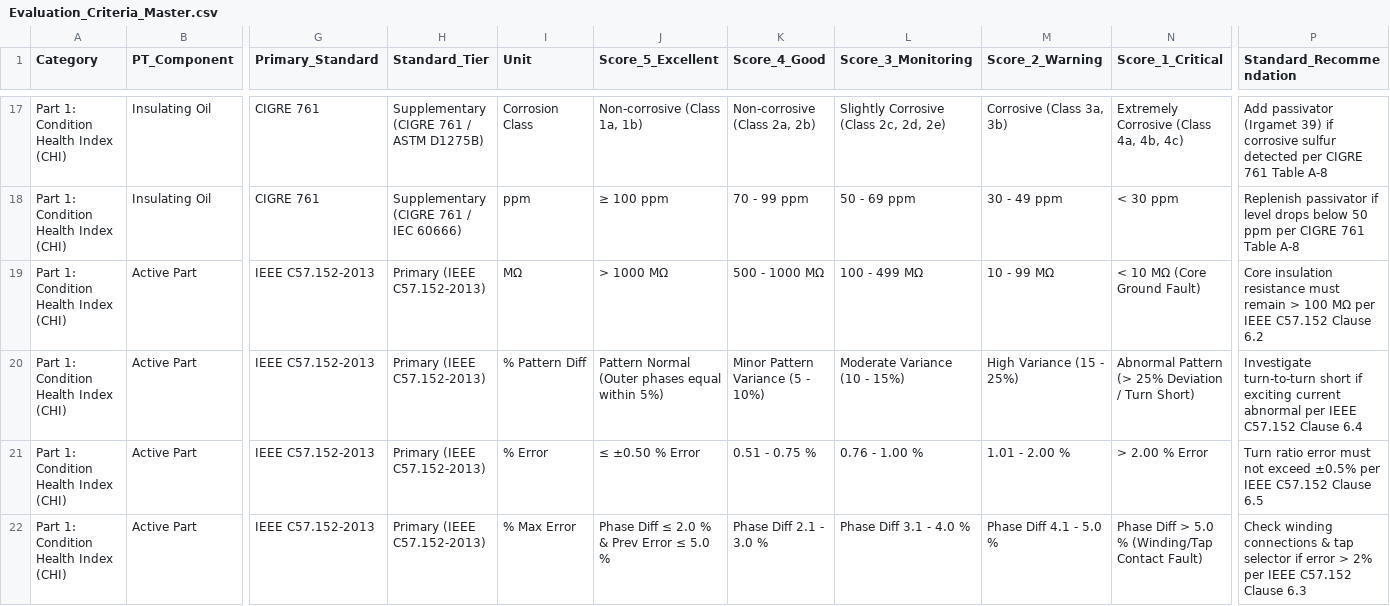
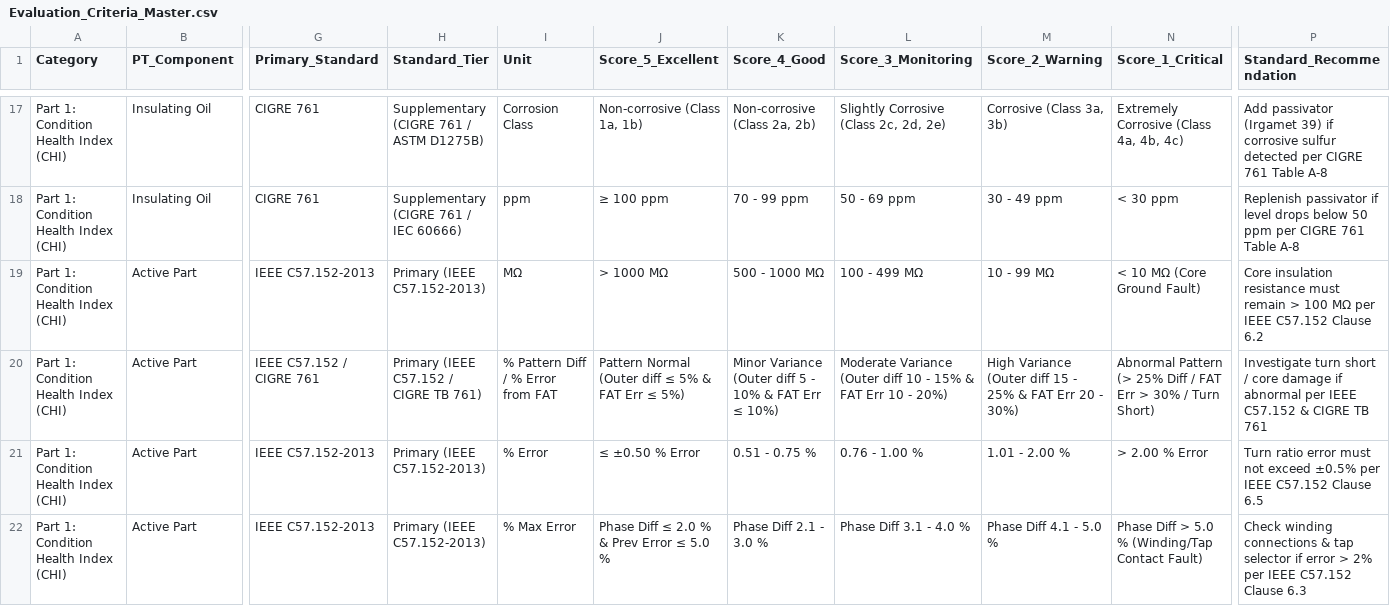
Before and after one commit to TransformerTeam/transformer-asset, a CSV file: Criteria/Evaluation_Criteria_Master.csv, drawn as a sheet; only a part is shown, gaps mark what is left out; the diff names each change by its address in the sheet, - before the commit and + after, or states it on an @@ line.

Commit message:
feat(standards): establish unified IEEE C57.152-2013 and CIGRE TB 761 standard for Exciting Current condition assessment

```diff
--- a/Criteria/Evaluation_Criteria_Master.csv
+++ b/Criteria/Evaluation_Criteria_Master.csv
-G20 (Primary_Standard): IEEE C57.152-2013
+G20 (Primary_Standard): IEEE C57.152 / CIGRE 761
-H20 (Standard_Tier): Primary (IEEE C57.152-2013)
+H20 (Standard_Tier): Primary (IEEE C57.152 / CIGRE TB 761)
-I20 (Unit): % Pattern Diff
+I20 (Unit): % Pattern Diff / % Error from FAT
-J20 (Score_5_Excellent): …Normal (Outer phases equal within 5%)
+J20 (Score_5_Excellent): …Normal (Outer diff ≤ 5% & FAT Err ≤ 5%)
-K20 (Score_4_Good): Minor Pattern Variance (5 - 10%)
+K20 (Score_4_Good): Minor Variance (Outer diff 5 - 10% & FAT Err ≤ 10%)
-L20 (Score_3_Monitoring): Moderate Variance (10 - 15%)
+L20 (Score_3_Monitoring): Moderate Variance (Outer diff 10 - 15% & FAT Err 10 - 20%)
-M20 (Score_2_Warning): High Variance (15 - 25%)
+M20 (Score_2_Warning): High Variance (Outer diff 15 - 25% & FAT Err 20 - 30%)
-N20 (Score_1_Critical): …(> 25% Deviation / Turn…
+N20 (Score_1_Critical): …(> 25% Diff / FAT Err > 30% / Turn…
-P20 (Standard_Recommendation): Investigate turn-to-turn short if exciting current abnormal per IEEE C57.152 Clause 6.4
+P20 (Standard_Recommendation): Investigate turn short / core damage if abnormal per IEEE C57.152 & CIGRE TB 761
```
Also changed, not shown: Evaluation_Criteria_Master.csv, 2 other files.
